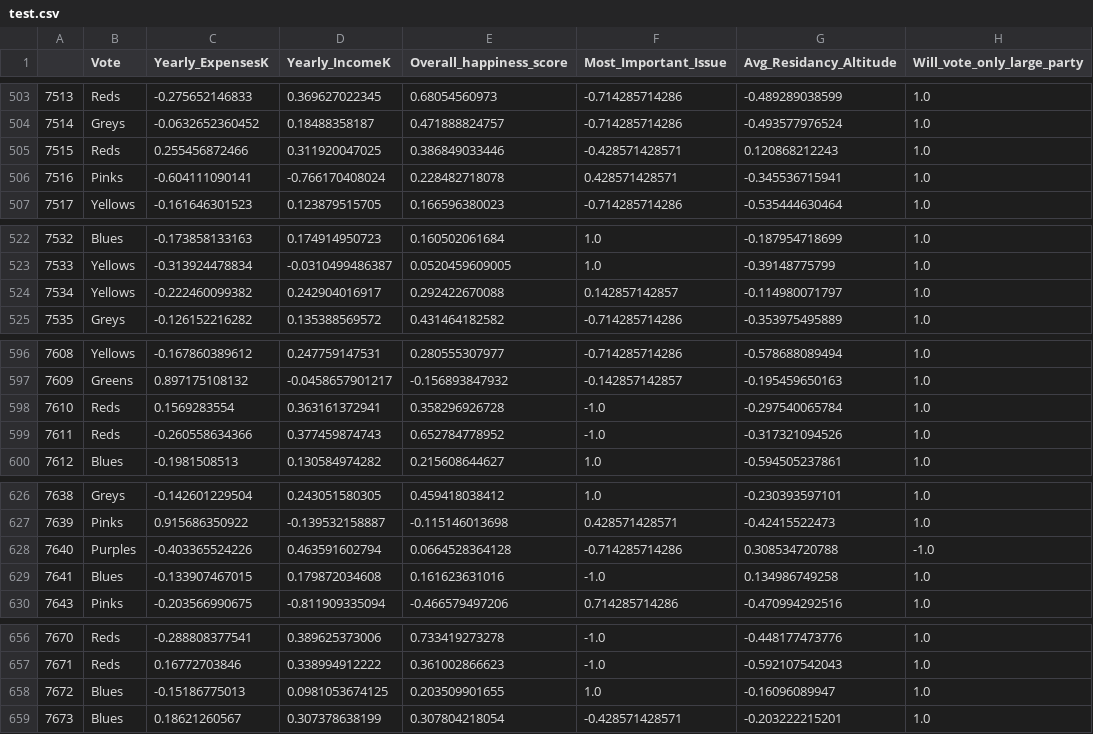
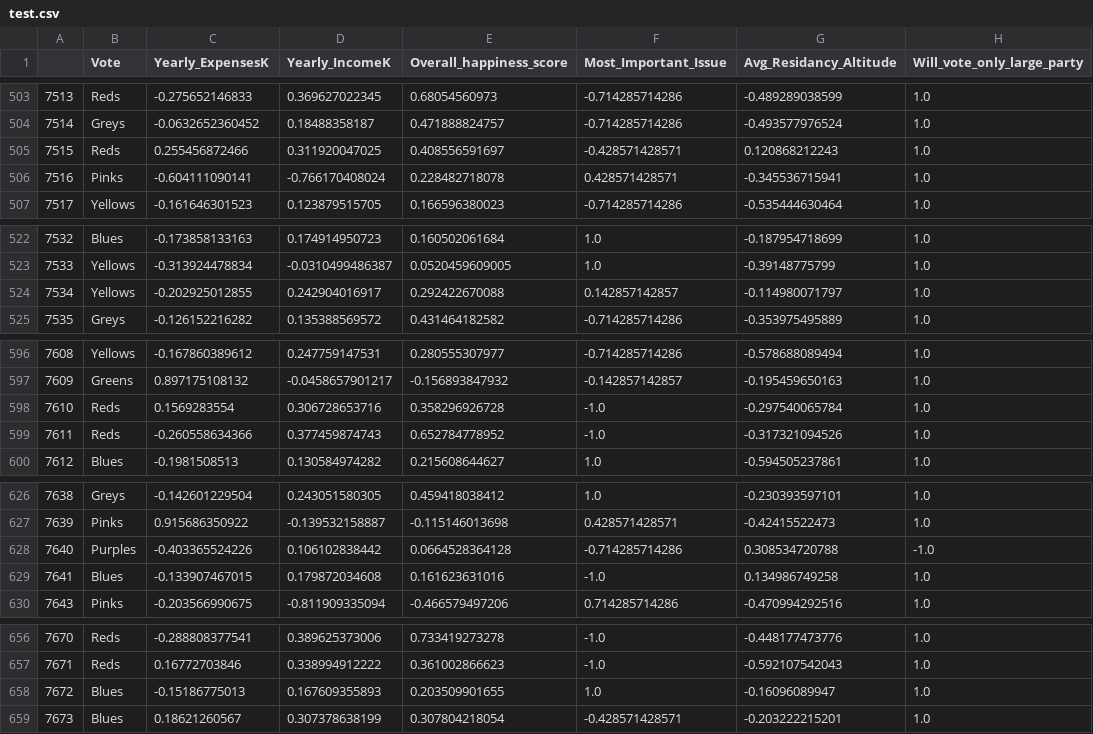
Before and after one commit to SergeyYanos/machine_learning_2017, a CSV file: hw4/test.csv, drawn as a sheet; only a part is shown, gaps mark what is left out; the diff covers the shown part only; the diff names each change by its address in the sheet, - before the commit and + after, or states it on an @@ line.

```diff
--- a/hw4/test.csv
+++ b/hw4/test.csv
-E505 (Overall_happiness_score): 0.386849033446
+E505 (Overall_happiness_score): 0.408556591697
-C524 (Yearly_ExpensesK): -0.222460099382
+C524 (Yearly_ExpensesK): -0.202925012855
-D598 (Yearly_IncomeK): 0.363161372941
+D598 (Yearly_IncomeK): 0.306728653716
-D628 (Yearly_IncomeK): 0.463591602794
+D628 (Yearly_IncomeK): 0.106102838442
-D658 (Yearly_IncomeK): 0.0981053674125
+D658 (Yearly_IncomeK): 0.167609355893
```
Also changed, not shown: 44 edited cells elsewhere in this file, 1 other file.
